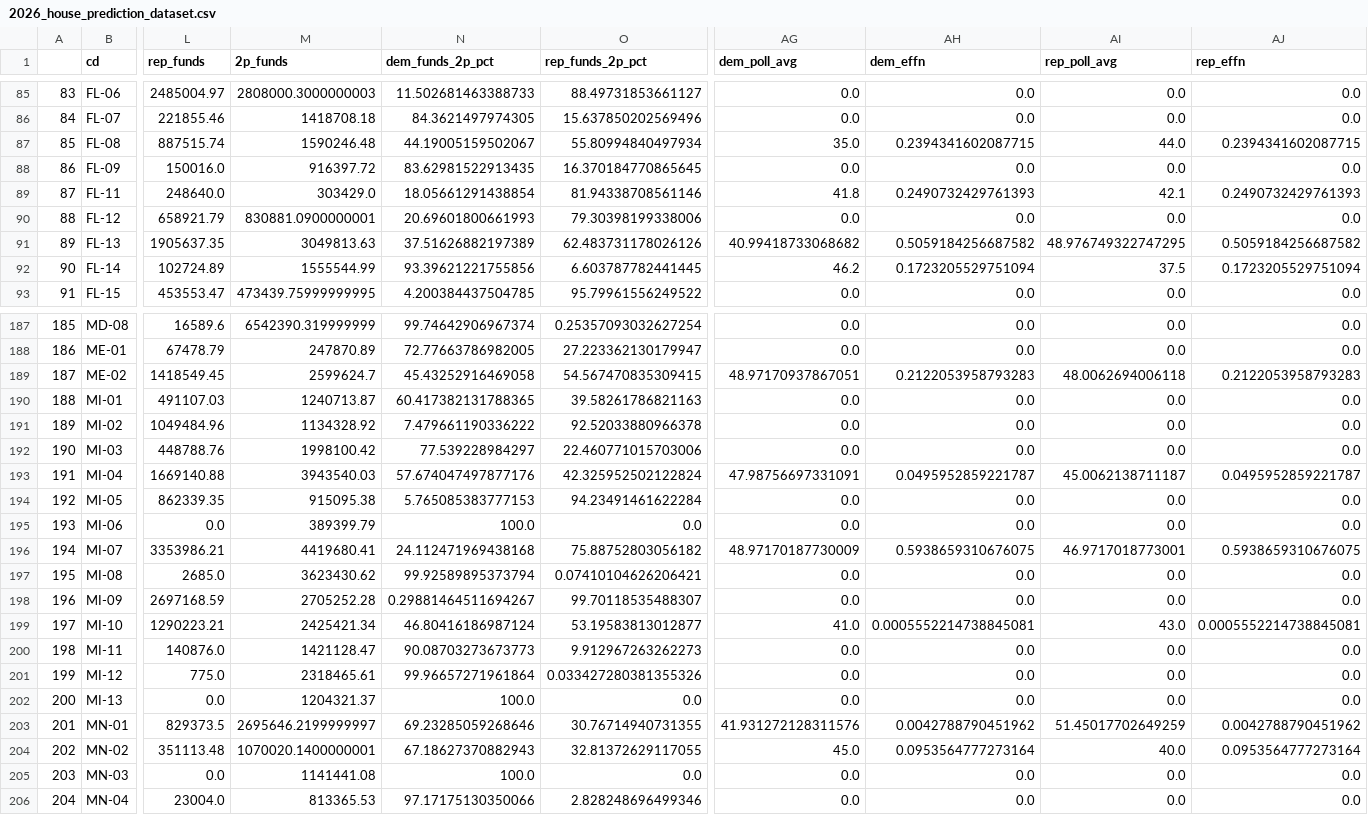
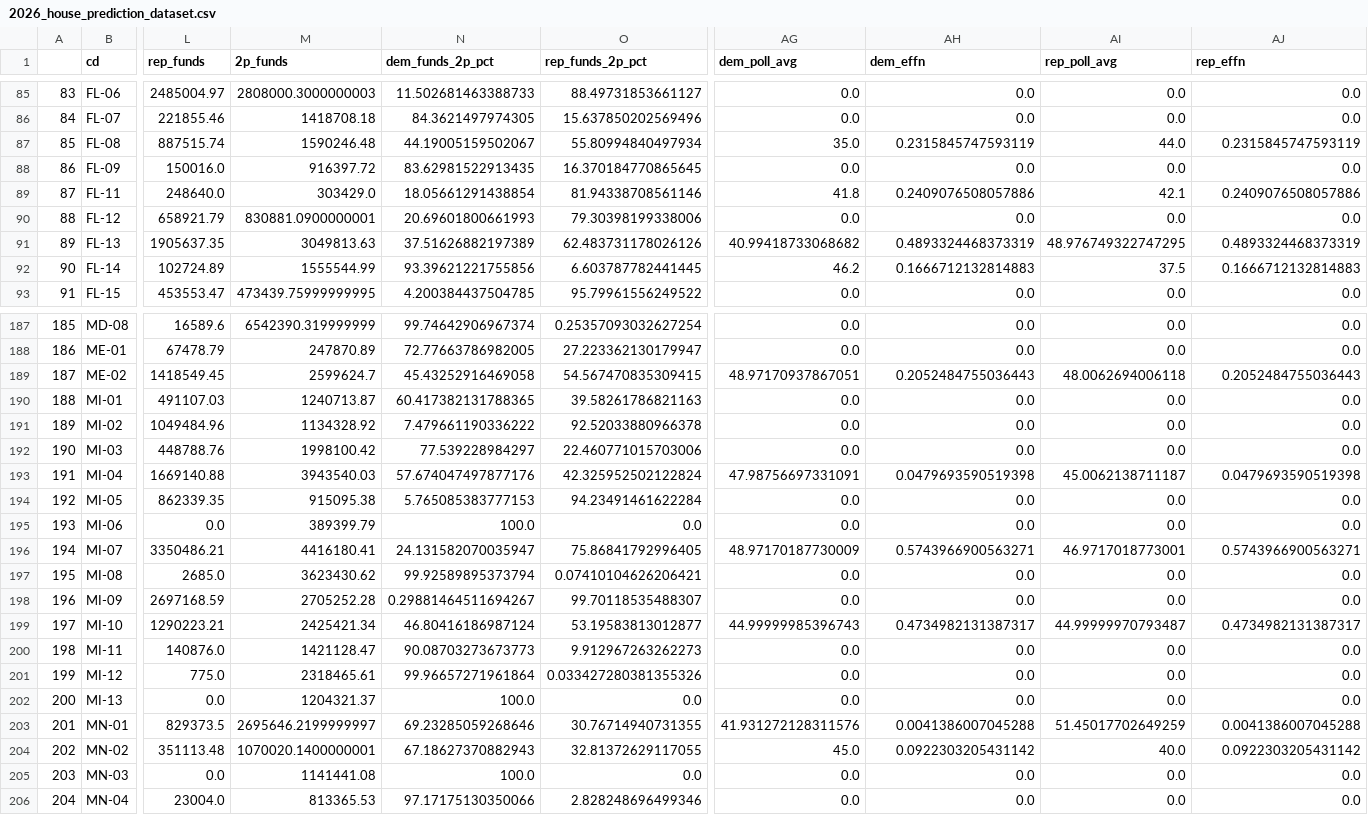
Before and after one commit to Hackquantumcpp/snoutcounter-midterms-2026-model, a CSV file: prediction/house/transformed/2026_house_prediction_dataset.csv, drawn as a sheet; only a part is shown, gaps mark what is left out; the diff covers the shown part only; the diff names each change by its address in the sheet, - before the commit and + after, or states it on an @@ line.

```diff
--- a/prediction/house/transformed/2026_house_prediction_dataset.csv
+++ b/prediction/house/transformed/2026_house_prediction_dataset.csv
-AH87 (dem_effn): 0.2394341602087715
+AH87 (dem_effn): 0.2315845747593119
-AJ87 (rep_effn): 0.2394341602087715
+AJ87 (rep_effn): 0.2315845747593119
-AH89 (dem_effn): 0.2490732429761393
+AH89 (dem_effn): 0.2409076508057886
-AJ89 (rep_effn): 0.2490732429761393
+AJ89 (rep_effn): 0.2409076508057886
-AH91 (dem_effn): 0.5059184256687582
+AH91 (dem_effn): 0.4893324468373319
-AJ91 (rep_effn): 0.5059184256687582
+AJ91 (rep_effn): 0.4893324468373319
-AH92 (dem_effn): 0.1723205529751094
+AH92 (dem_effn): 0.1666712132814883
-AJ92 (rep_effn): 0.1723205529751094
+AJ92 (rep_effn): 0.1666712132814883
-AH189 (dem_effn): 0.2122053958793283
+AH189 (dem_effn): 0.2052484755036443
-AJ189 (rep_effn): 0.2122053958793283
+AJ189 (rep_effn): 0.2052484755036443
-AH193 (dem_effn): 0.0495952859221787
+AH193 (dem_effn): 0.0479693590519398
-AJ193 (rep_effn): 0.0495952859221787
+AJ193 (rep_effn): 0.0479693590519398
-L196 (rep_funds): 3353986.21
+L196 (rep_funds): 3350486.21
-M196 (2p_funds): 4419680.41
+M196 (2p_funds): 4416180.41
-N196 (dem_funds_2p_pct): 24.112471969438168
+N196 (dem_funds_2p_pct): 24.131582070035947
-O196 (rep_funds_2p_pct): 75.88752803056182
+O196 (rep_funds_2p_pct): 75.86841792996405
-AH196 (dem_effn): 0.5938659310676075
+AH196 (dem_effn): 0.5743966900563271
-AJ196 (rep_effn): 0.5938659310676075
+AJ196 (rep_effn): 0.5743966900563271
-AG199 (dem_poll_avg): 41.0
+AG199 (dem_poll_avg): 44.99999985396743
-AH199 (dem_effn): 0.0005552214738845081
+AH199 (dem_effn): 0.4734982131387317
-AI199 (rep_poll_avg): 43.0
+AI199 (rep_poll_avg): 44.99999970793487
-AJ199 (rep_effn): 0.0005552214738845081
+AJ199 (rep_effn): 0.4734982131387317
-AH203 (dem_effn): 0.0042788790451962
+AH203 (dem_effn): 0.0041386007045288
-AJ203 (rep_effn): 0.0042788790451962
+AJ203 (rep_effn): 0.0041386007045288
-AH204 (dem_effn): 0.0953564777273164
+AH204 (dem_effn): 0.0922303205431142
-AJ204 (rep_effn): 0.0953564777273164
+AJ204 (rep_effn): 0.0922303205431142
```
Also changed, not shown: 120 edited cells elsewhere in this file, prediction/house/display_data/all_data.csv, prediction/house/display_data/choropleth_display_data.csv, 17 other files.
